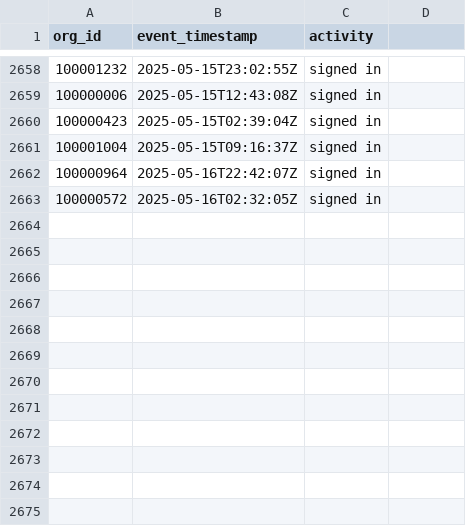
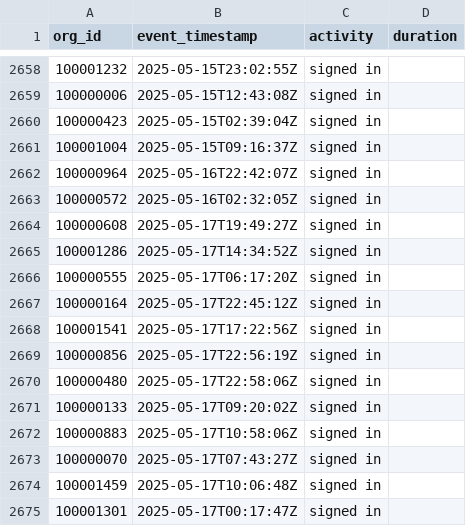
Before and after one commit to datafold/demo, a CSV file: datagen/signed_in.csv, drawn as a sheet; only a part is shown, gaps mark what is left out; the diff names each change by its address in the sheet, - before the commit and + after, or states it on an @@ line.

Commit message:
New data obtained on Sun May 18 00:23:52 UTC 2025

```diff
--- a/datagen/signed_in.csv
+++ b/datagen/signed_in.csv
-D1: (empty)
+D1: duration
+row 2664: 100000608 | 2025-05-17T19:49:27Z | signed in
+row 2665: 100001286 | 2025-05-17T14:34:52Z | signed in
+row 2666: 100000555 | 2025-05-17T06:17:20Z | signed in
+row 2667: 100000164 | 2025-05-17T22:45:12Z | signed in
+row 2668: 100001541 | 2025-05-17T17:22:56Z | signed in
+row 2669: 100000856 | 2025-05-17T22:56:19Z | signed in
+row 2670: 100000480 | 2025-05-17T22:58:06Z | signed in
+row 2671: 100000133 | 2025-05-17T09:20:02Z | signed in
+row 2672: 100000883 | 2025-05-17T10:58:06Z | signed in
+row 2673: 100000070 | 2025-05-17T07:43:27Z | signed in
+row 2674: 100001459 | 2025-05-17T10:06:48Z | signed in
+row 2675: 100001301 | 2025-05-17T00:17:47Z | signed in
```
Also changed, not shown: datagen/signed_in_broken.csv, datagen/user_created.csv, 12 other files.
